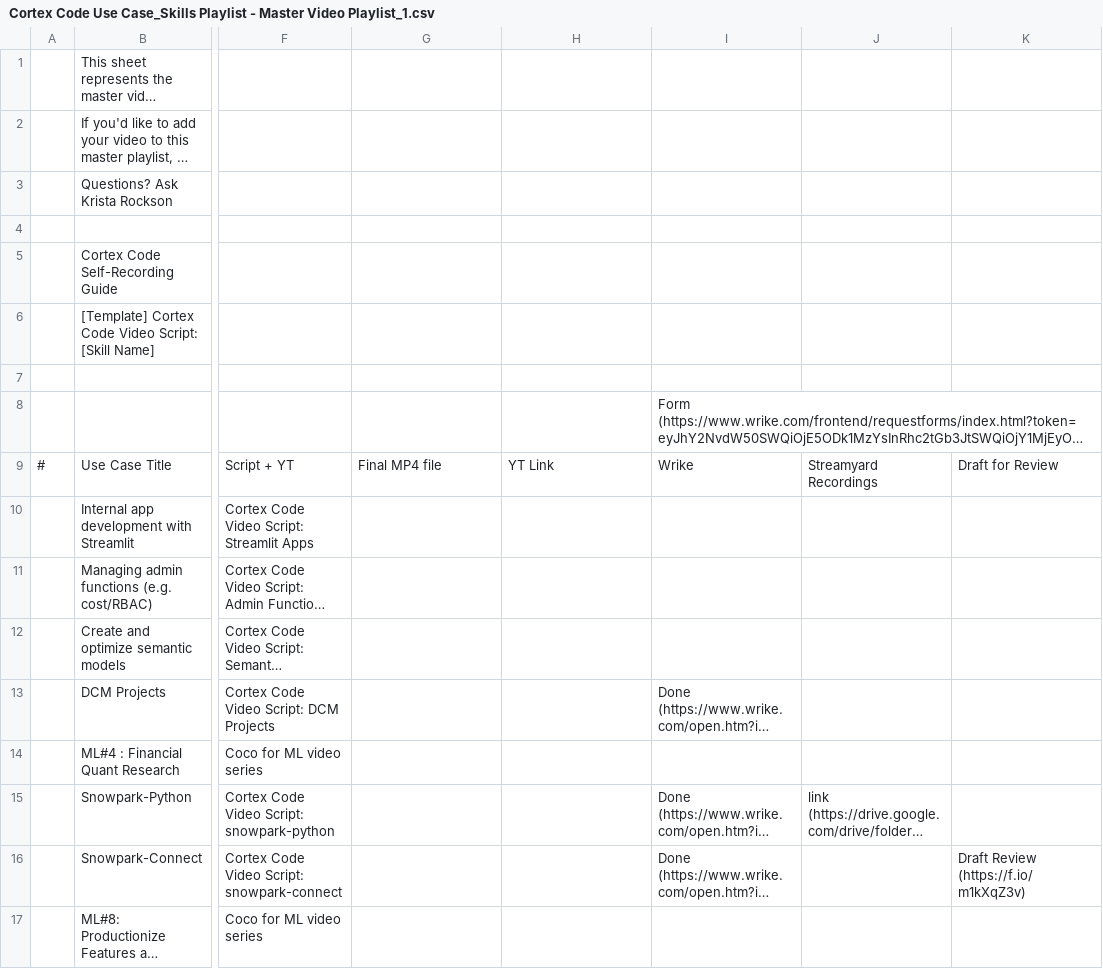
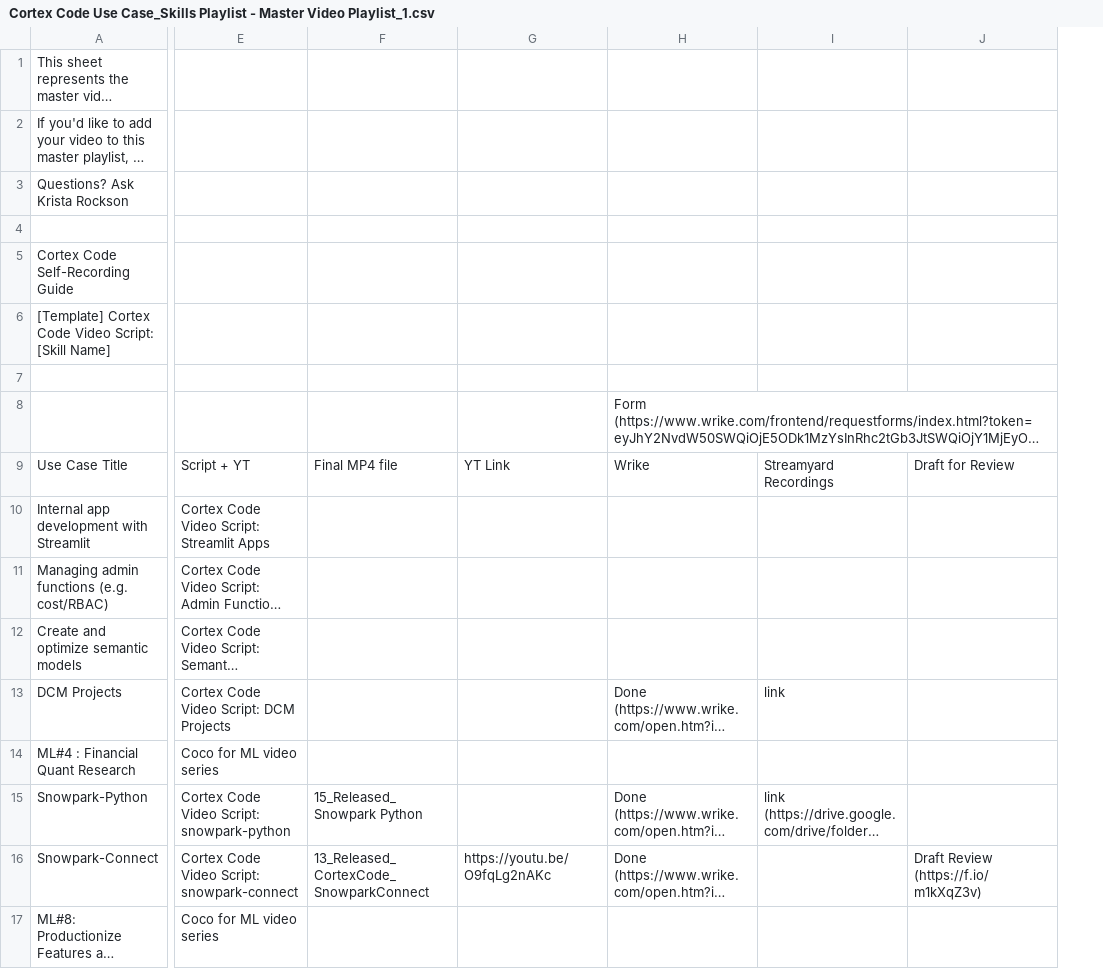
Before and after one commit to sfc-gh-kenguyen/sheets-calendar-app, a CSV file: data/Cortex Code Use Case_Skills Playlist - Master Video Playlist_1.csv, drawn as a sheet; only a part is shown, gaps mark what is left out; long unchanged cells end in …; removed rows and columns are numbered as before the commit, all else as after; the diff names each change by its address in the sheet, - before the commit and + after, or states it on an @@ line.

Commit message:
Auto-sync: update all sources (data/Cortex Code Use Case_Skills Playlist - Master Video Playlist_1.csv)

```diff
--- a/data/Cortex Code Use Case_Skills Playlist - Master Video Playlist_1.csv
+++ b/data/Cortex Code Use Case_Skills Playlist - Master Video Playlist_1.csv
-column A, row 9: #
-I13: (empty)
+I13: link
-F15: (empty)
+F15: 15_Released_Snowpark Python
-F16: (empty)
+F16: 13_Released_CortexCode_SnowparkConnect
-G16: (empty)
+G16: https://youtu.be/O9fqLg2nAKc
```
